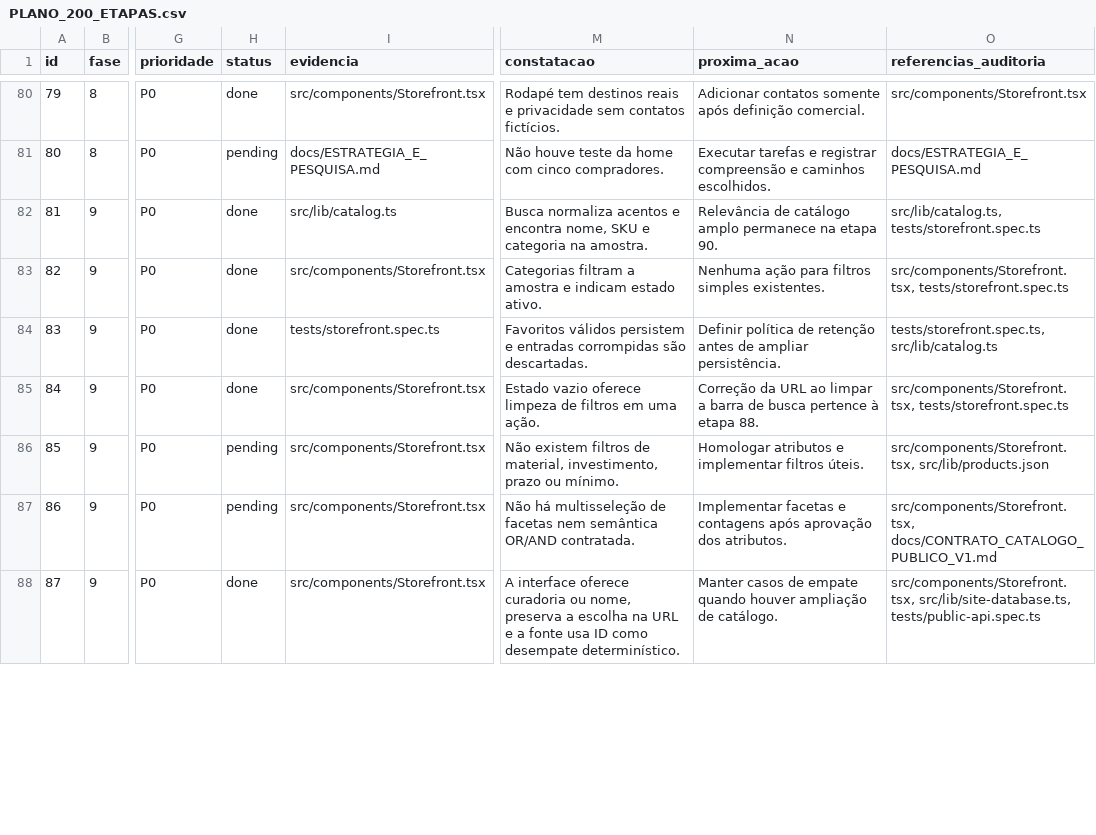
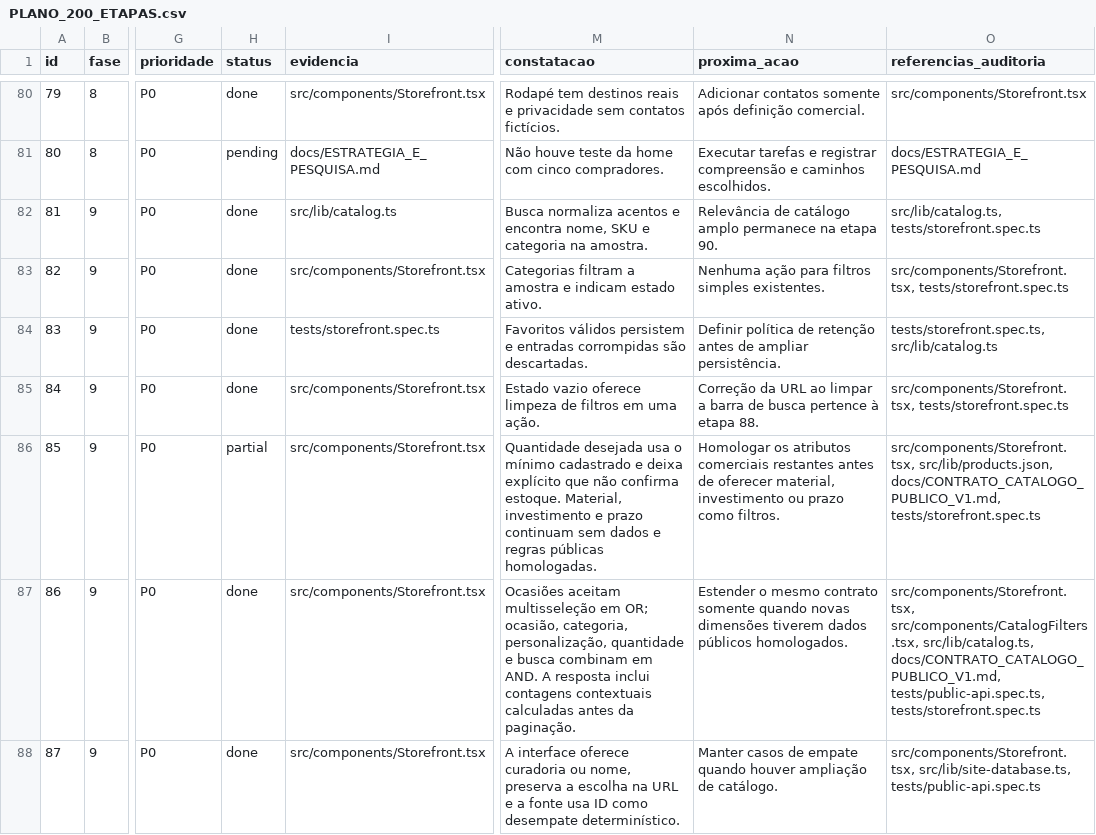
Before and after one commit to adm01-debug/Promo_Brindes_Premium_V1, a CSV file: docs/PLANO_200_ETAPAS.csv, drawn as a sheet; only a part is shown, gaps mark what is left out; the diff covers the shown part only; the diff names each change by its address in the sheet, - before the commit and + after, or states it on an @@ line.

Commit message:
feat: implementa descoberta premium com facetas

```diff
--- a/docs/PLANO_200_ETAPAS.csv
+++ b/docs/PLANO_200_ETAPAS.csv
-H86 (status): pending
+H86 (status): partial
-M86 (constatacao): Não existem filtros de material, investimento, prazo ou mínimo.
+M86 (constatacao): Quantidade desejada usa o mínimo cadastrado e deixa explícito que não confirma estoque. Material, investimento e prazo continuam sem dados e regras públicas homologadas.
-N86 (proxima_acao): Homologar atributos e implementar filtros úteis.
+N86 (proxima_acao): Homologar os atributos comerciais restantes antes de oferecer material, investimento ou prazo como filtros.
-O86 (referencias_auditoria): src/components/Storefront.tsx, src/lib/products.json
+O86 (referencias_auditoria): src/components/Storefront.tsx, src/lib/products.json, docs/CONTRATO_CATALOGO_PUBLICO_V1.md, tests/storefront.spec.ts
-H87 (status): pending
+H87 (status): done
-M87 (constatacao): Não há multisseleção de facetas nem semântica OR/AND contratada.
+M87 (constatacao): Ocasiões aceitam multisseleção em OR; ocasião, categoria, personalização, quantidade e busca combinam em AND. A resposta inclui contagens contextuais calculadas antes da paginação.
-N87 (proxima_acao): Implementar facetas e contagens após aprovação dos atributos.
+N87 (proxima_acao): Estender o mesmo contrato somente quando novas dimensões tiverem dados públicos homologados.
-O87 (referencias_auditoria): src/components/Storefront.tsx, docs/CONTRATO_CATALOGO_PUBLICO_V1.md
+O87 (referencias_auditoria): src/components/Storefront.tsx, src/components/CatalogFilters.tsx, src/lib/catalog.ts, docs/CONTRATO_CATALOGO_PUBLICO_V1.md, tests/public-api.spec.ts, tests/storefront.spec.ts
```
Also changed, not shown: 10 edited cells elsewhere in this file, docs/BACKLOG_SUPER_FILTRO.csv, 24 other files.
